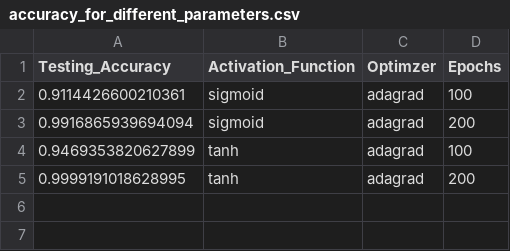
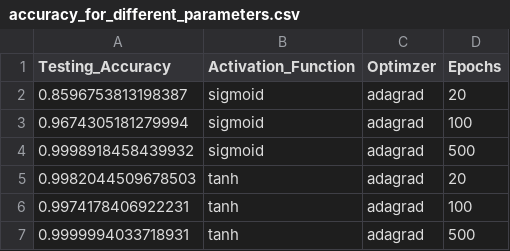
Before and after one commit to JaimeGoB/Neural-Network-Implementation, a CSV file: Neural-Network/accuracy_for_different_parameters.csv, drawn as a sheet.

```diff
--- a/Neural-Network/accuracy_for_different_parameters.csv
+++ b/Neural-Network/accuracy_for_different_parameters.csv
@@ -1,5 +1,7 @@
 Testing_Accuracy,Activation_Function,Optimzer,Epochs
-0.9114426600210361,sigmoid,adagrad,100
-0.9916865939694094,sigmoid,adagrad,200
-0.9469353820627899,tanh,adagrad,100
-0.9999191018628995,tanh,adagrad,200
+0.8596753813198387,sigmoid,adagrad,20
+0.9674305181279994,sigmoid,adagrad,100
+0.9998918458439932,sigmoid,adagrad,500
+0.9982044509678503,tanh,adagrad,20
+0.9974178406922231,tanh,adagrad,100
+0.9999994033718931,tanh,adagrad,500
```
Also changed, not shown: 6 other files.
